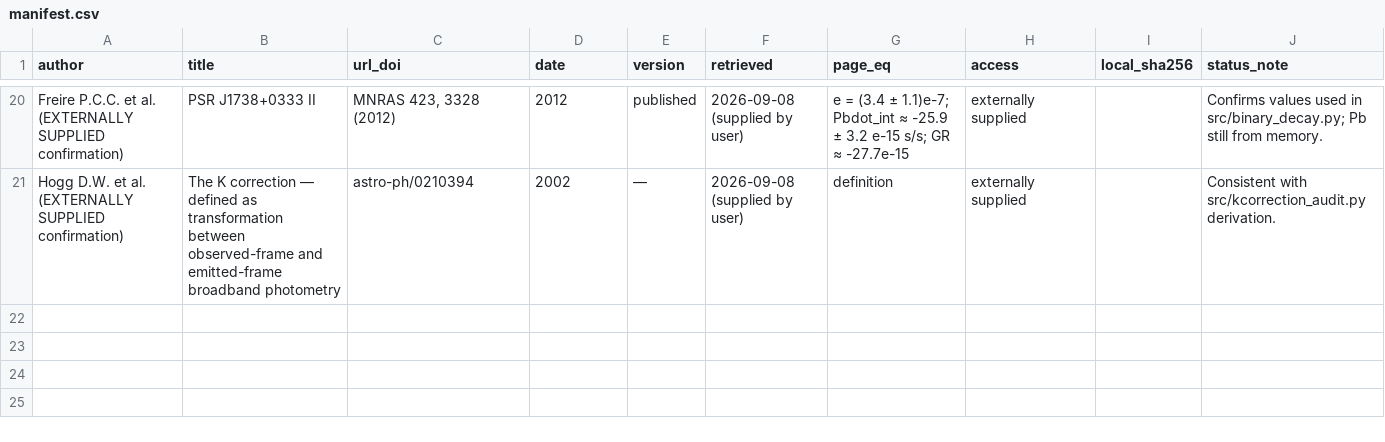
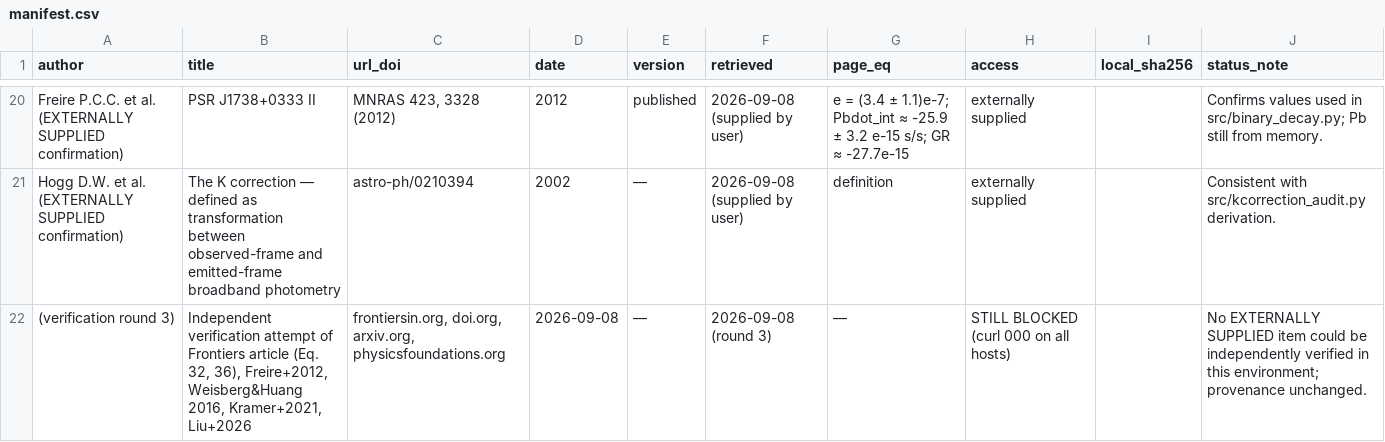
Before and after one commit to petrihukkinen/gdp-dashboard, a CSV file: sources/manifest.csv, drawn as a sheet; only a part is shown, gaps mark what is left out.

```diff
--- a/sources/manifest.csv
+++ b/sources/manifest.csv
@@ -21 +21,2 @@ Freire P.C.C. et al. (EXTERNALLY SUPPLIED confirmation),PSR J1738+0333 II,"MNRAS
 Hogg D.W. et al. (EXTERNALLY SUPPLIED confirmation),The K correction — defined as transformation between observed-frame and emitted-frame broadband photometry,astro-ph/0210394,2002,—,2026-09-08 (supplied by user),definition,externally supplied,,Consistent with src/kcorrection_audit.py derivation.
+(verification round 3),"Independent verification attempt of Frontiers article (Eq. 32, 36), Freire+2012, Weisberg&Huang 2016, Kramer+2021, Liu+2026","frontiersin.org, doi.org, arxiv.org, physicsfoundations.org",2026-09-08,—,2026-09-08 (round 3),—,STILL BLOCKED (curl 000 on all hosts),,No EXTERNALLY SUPPLIED item could be independently verified in this environment; provenance unchanged.
```
Also changed, not shown: claims/claim_register.csv, reports/OPEN_LOOPS.csv, 15 other files.
